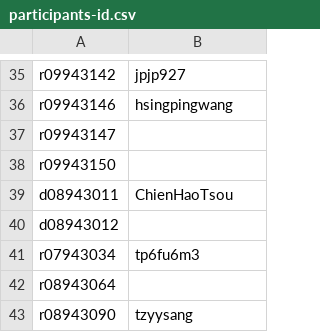
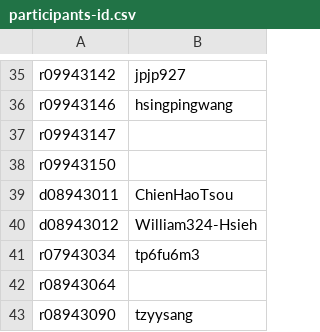
Before and after one commit to berkeley-abc/abc, a CSV file: lsv/admin/participants-id.csv, drawn as a sheet; only a part is shown, gaps mark what is left out.

Commit message:
Update participants-id.csv
d08943012,William324-Hsieh

```diff
--- a/lsv/admin/participants-id.csv
+++ b/lsv/admin/participants-id.csv
@@ -39,3 +39,3 @@ r09943150,
 d08943011,ChienHaoTsou
-d08943012,
+d08943012,William324-Hsieh
 r07943034,tp6fu6m3
```
